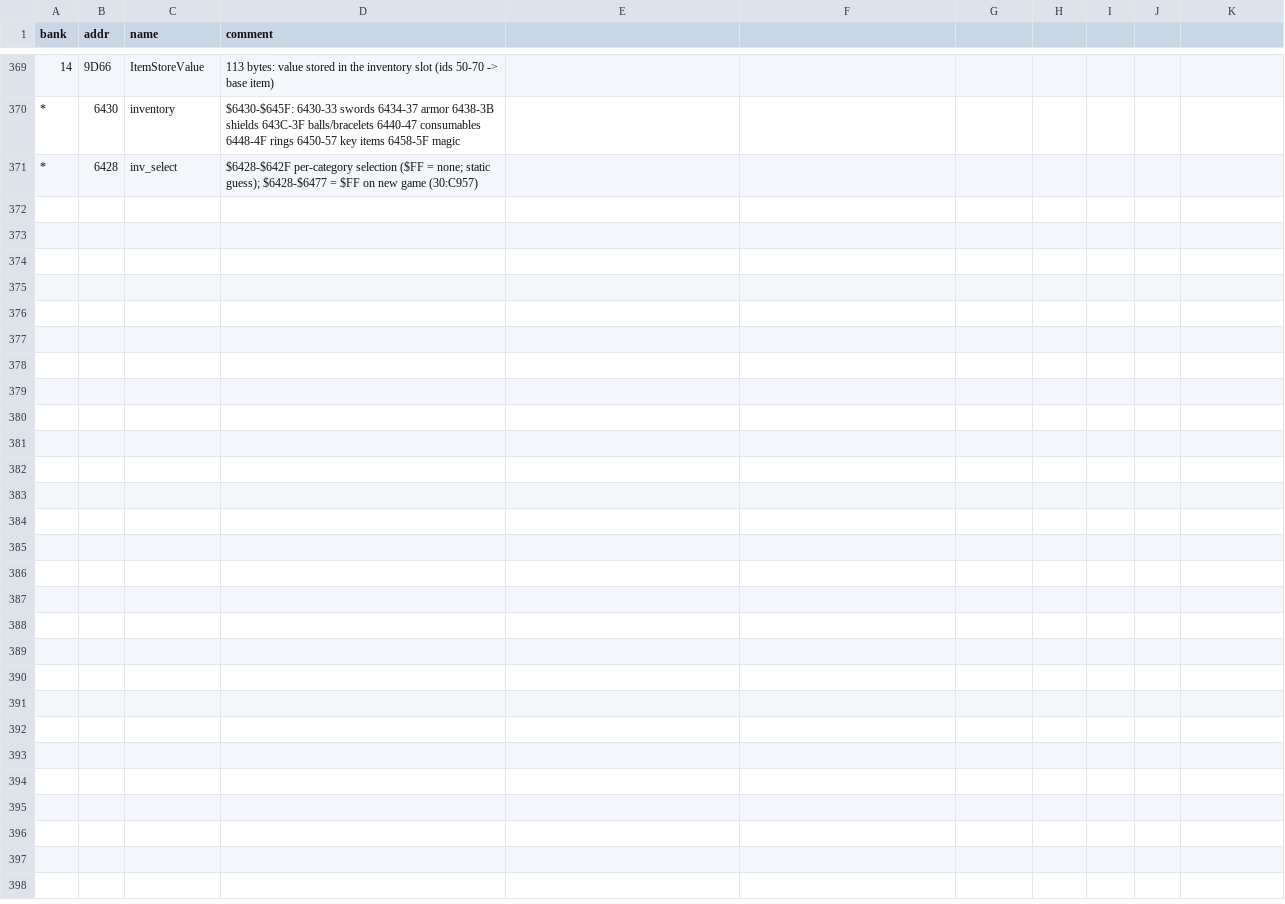
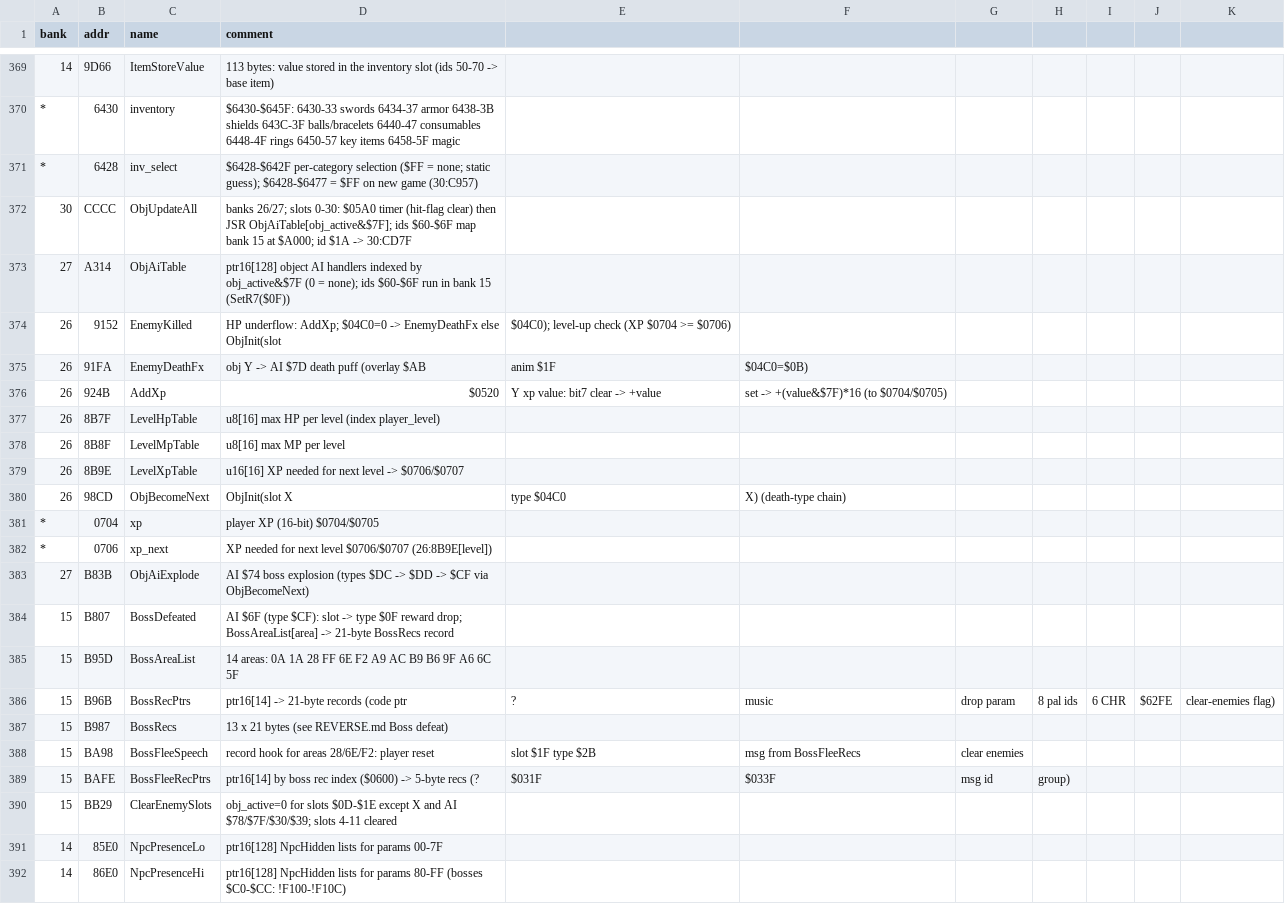
Before and after one commit to sleepy9090/CRYSTAL-AI-LIS, a CSV file: labels.csv, drawn as a sheet; only a part is shown, gaps mark what is left out; the diff names each change by its address in the sheet, - before the commit and + after, or states it on an @@ line.

Commit message:
RE session 17: Ph3: text follow-ups 6 — done session 17 for (a), (g) and the index pa

```diff
--- a/labels.csv
+++ b/labels.csv
+row 372: 30 | CCCC | ObjUpdateAll | banks 26/27; slots 0-30: $05A0 timer (hit-flag clear) then JSR ObjAiTable[obj_active&$7F]; ids $60-$6F map bank 15 at $A000; id $1A -> 30:CD7F
+row 373: 27 | A314 | ObjAiTable | ptr16[128] object AI handlers indexed by obj_active&$7F (0 = none); ids $60-$6F run in bank 15 (SetR7($0F))
+row 374: 26 | 9152 | EnemyKilled | HP underflow: AddXp; $04C0=0 -> EnemyDeathFx else ObjInit(slot | $04C0); level-up check (XP $0704 >= $0706)
+row 375: 26 | 91FA | EnemyDeathFx | obj Y -> AI $7D death puff (overlay $AB | anim $1F | $04C0=$0B)
+row 376: 26 | 924B | AddXp | $0520 | Y xp value: bit7 clear -> +value | set -> +(value&$7F)*16 (to $0704/$0705)
+row 377: 26 | 8B7F | LevelHpTable | u8[16] max HP per level (index player_level)
+row 378: 26 | 8B8F | LevelMpTable | u8[16] max MP per level
+row 379: 26 | 8B9E | LevelXpTable | u16[16] XP needed for next level -> $0706/$0707
+row 380: 26 | 98CD | ObjBecomeNext | ObjInit(slot X | type $04C0 | X) (death-type chain)
+row 381: * | 0704 | xp | player XP (16-bit) $0704/$0705
+row 382: * | 0706 | xp_next | XP needed for next level $0706/$0707 (26:8B9E[level])
+row 383: 27 | B83B | ObjAiExplode | AI $74 boss explosion (types $DC -> $DD -> $CF via ObjBecomeNext)
+row 384: 15 | B807 | BossDefeated | AI $6F (type $CF): slot -> type $0F reward drop; BossAreaList[area] -> 21-byte BossRecs record
+row 385: 15 | B95D | BossAreaList | 14 areas: 0A 1A 28 FF 6E F2 A9 AC B9 B6 9F A6 6C 5F
+row 386: 15 | B96B | BossRecPtrs | ptr16[14] -> 21-byte records (code ptr | ? | music | drop param | 8 pal ids | 6 CHR | $62FE | clear-enemies flag)
+row 387: 15 | B987 | BossRecs | 13 x 21 bytes (see REVERSE.md Boss defeat)
+row 388: 15 | BA98 | BossFleeSpeech | record hook for areas 28/6E/F2: player reset | slot $1F type $2B | msg from BossFleeRecs | clear enemies
+row 389: 15 | BAFE | BossFleeRecPtrs | ptr16[14] by boss rec index ($0600) -> 5-byte recs (? | $031F | $033F | msg id | group)
+row 390: 15 | BB29 | ClearEnemySlots | obj_active=0 for slots $0D-$1E except X and AI $78/$7F/$30/$39; slots 4-11 cleared
+row 391: 14 | 85E0 | NpcPresenceLo | ptr16[128] NpcHidden lists for params 00-7F
+row 392: 14 | 86E0 | NpcPresenceHi | ptr16[128] NpcHidden lists for params 80-FF (bosses $C0-$CC: !F100-!F10C)
```
Also changed, not shown: 5 other files.
